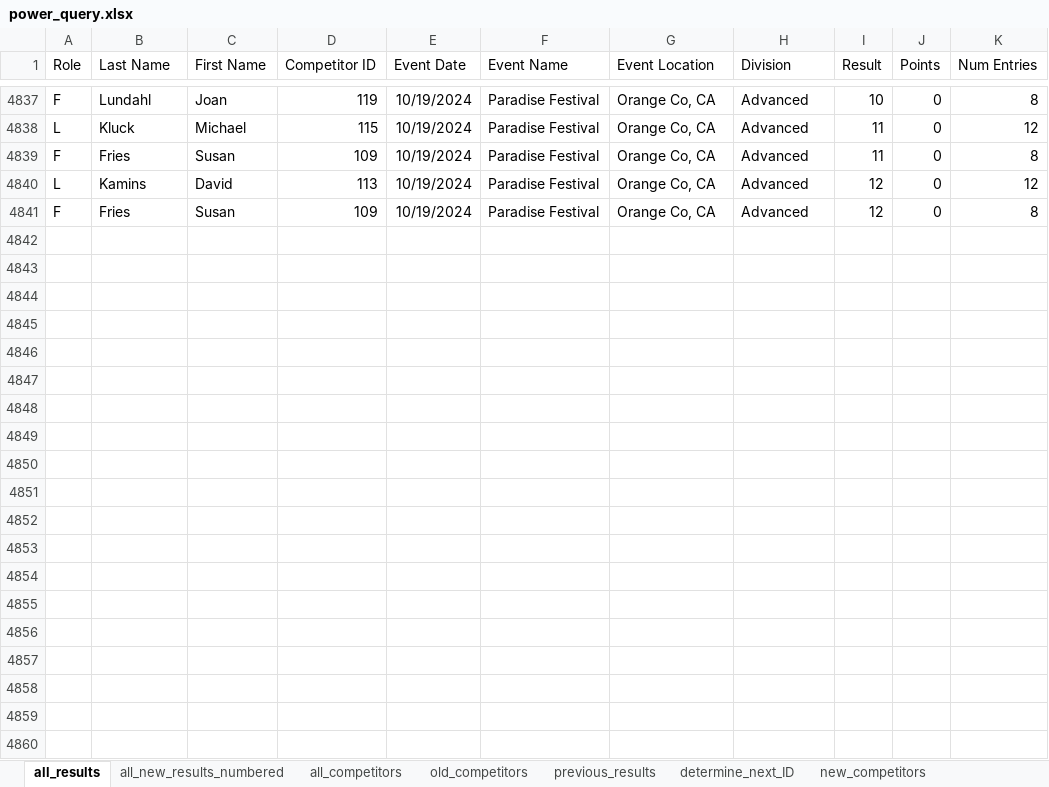
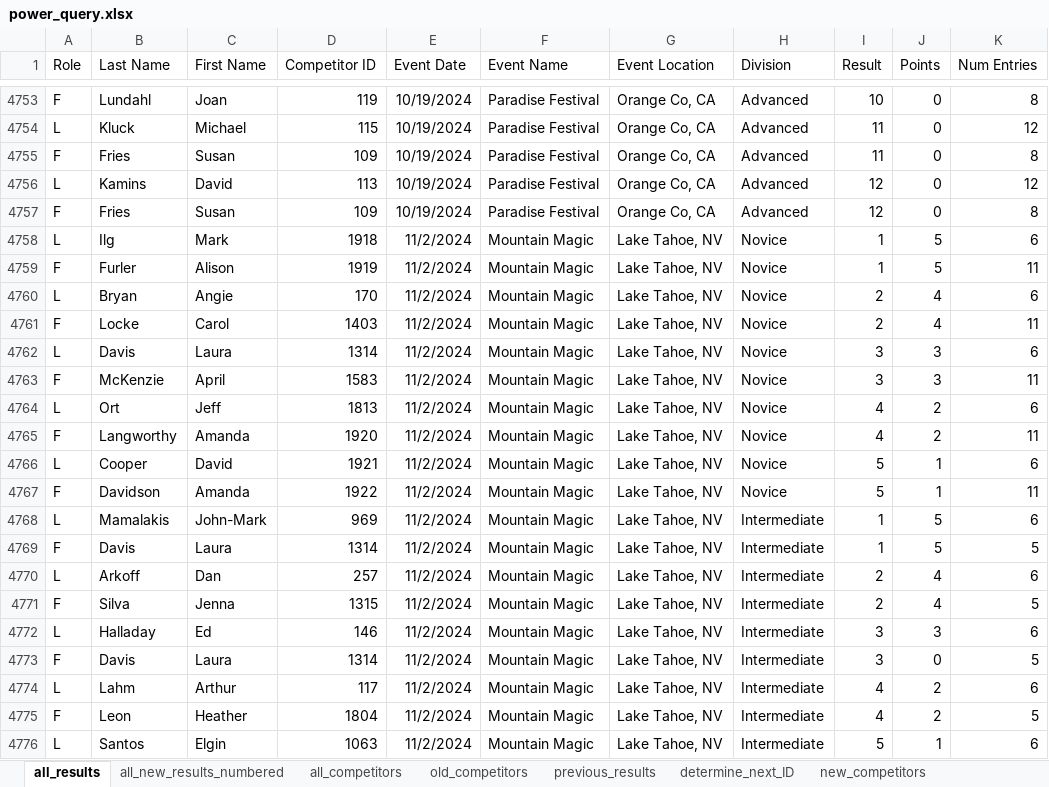
Before and after one commit to CTSTavarney/ctst-dev, an Excel workbook: create_csv_new/power_query.xlsx, sheet all_results, drawn as a sheet; only a part is shown, gaps mark what is left out; values as stored, in another font and other column widths than the file's, no borders; table styles not drawn; the diff covers the shown part only; the diff names each change by its address in the sheet, - before the commit and + after, or states it on an @@ line.

Commit message:
2024 Mountain Magic Results
Novice/Intermediate/Advanced results for MM were inputted.

```diff
--- a/create_csv_new/power_query.xlsx (sheet all_results)
+++ b/create_csv_new/power_query.xlsx (sheet all_results)
+row 4758: L | Ilg | Mark | 1918 | 11/2/2024 | Mountain Magic | Lake Tahoe, NV | Novice | 1 | 5 | 6
+row 4759: F | Furler | Alison | 1919 | 11/2/2024 | Mountain Magic | Lake Tahoe, NV | Novice | 1 | 5 | 11
+row 4760: L | Bryan | Angie | 170 | 11/2/2024 | Mountain Magic | Lake Tahoe, NV | Novice | 2 | 4 | 6
+row 4761: F | Locke | Carol | 1403 | 11/2/2024 | Mountain Magic | Lake Tahoe, NV | Novice | 2 | 4 | 11
+row 4762: L | Davis | Laura | 1314 | 11/2/2024 | Mountain Magic | Lake Tahoe, NV | Novice | 3 | 3 | 6
+row 4763: F | McKenzie | April | 1583 | 11/2/2024 | Mountain Magic | Lake Tahoe, NV | Novice | 3 | 3 | 11
+row 4764: L | Ort | Jeff | 1813 | 11/2/2024 | Mountain Magic | Lake Tahoe, NV | Novice | 4 | 2 | 6
+row 4765: F | Langworthy | Amanda | 1920 | 11/2/2024 | Mountain Magic | Lake Tahoe, NV | Novice | 4 | 2 | 11
+row 4766: L | Cooper | David | 1921 | 11/2/2024 | Mountain Magic | Lake Tahoe, NV | Novice | 5 | 1 | 6
+row 4767: F | Davidson | Amanda | 1922 | 11/2/2024 | Mountain Magic | Lake Tahoe, NV | Novice | 5 | 1 | 11
+row 4768: L | Mamalakis | John-Mark | 969 | 11/2/2024 | Mountain Magic | Lake Tahoe, NV | Intermediate | 1 | 5 | 6
+row 4769: F | Davis | Laura | 1314 | 11/2/2024 | Mountain Magic | Lake Tahoe, NV | Intermediate | 1 | 5 | 5
+row 4770: L | Arkoff | Dan | 257 | 11/2/2024 | Mountain Magic | Lake Tahoe, NV | Intermediate | 2 | 4 | 6
+row 4771: F | Silva | Jenna | 1315 | 11/2/2024 | Mountain Magic | Lake Tahoe, NV | Intermediate | 2 | 4 | 5
+row 4772: L | Halladay | Ed | 146 | 11/2/2024 | Mountain Magic | Lake Tahoe, NV | Intermediate | 3 | 3 | 6
+row 4773: F | Davis | Laura | 1314 | 11/2/2024 | Mountain Magic | Lake Tahoe, NV | Intermediate | 3 | 0 | 5
+row 4774: L | Lahm | Arthur | 117 | 11/2/2024 | Mountain Magic | Lake Tahoe, NV | Intermediate | 4 | 2 | 6
+row 4775: F | Leon | Heather | 1804 | 11/2/2024 | Mountain Magic | Lake Tahoe, NV | Intermediate | 4 | 2 | 5
+row 4776: L | Santos | Elgin | 1063 | 11/2/2024 | Mountain Magic | Lake Tahoe, NV | Intermediate | 5 | 1 | 6
```
Also changed, not shown: 13 added rows and 84 removed rows elsewhere in this sheet, sheet all_new_results_numbered, sheet all_new_results_unnumbered, sheet new_competitors, sheet all_competitors, sheet previous_results, create_db_tables/create_db_tables.xlsx, 42 other files.
